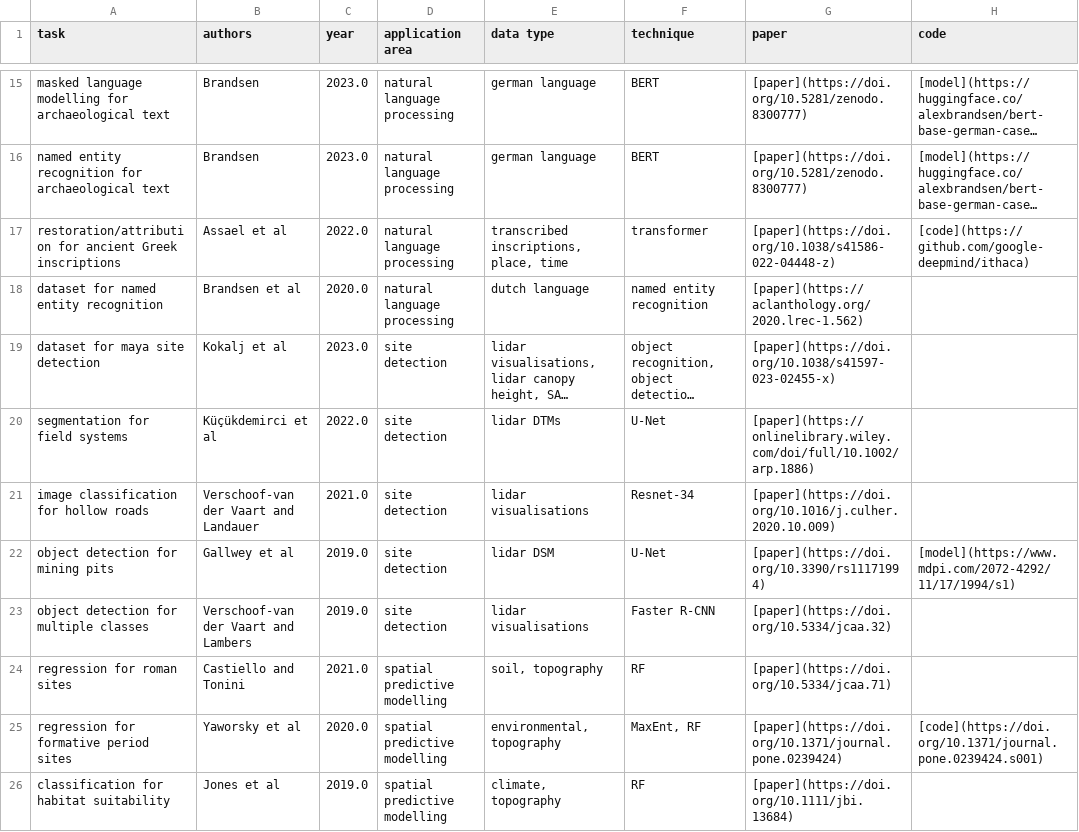
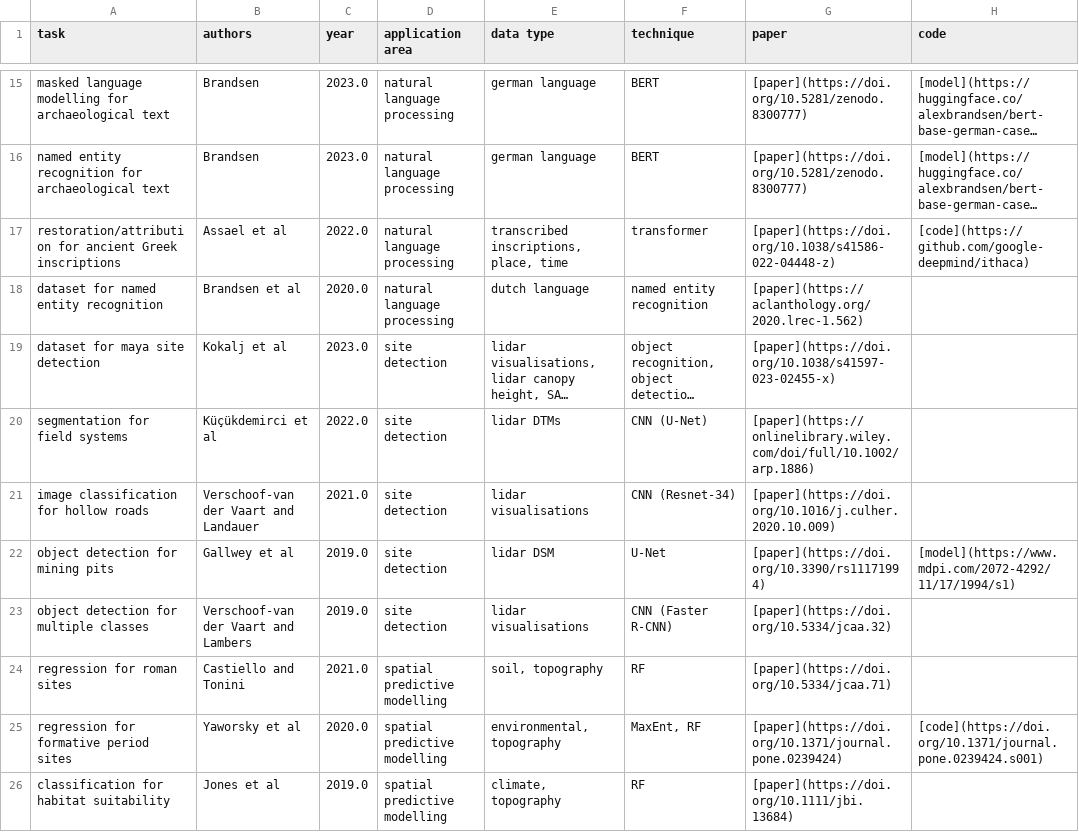
Before and after one commit to lakillo/archaeology-machine-learning, a CSV file: data/archaeology-machine-learning-data.csv, drawn as a sheet; only a part is shown, gaps mark what is left out; long unchanged cells end in …; the diff covers the shown part only; the diff names each change by its address in the sheet, - before the commit and + after, or states it on an @@ line.

```diff
--- a/data/archaeology-machine-learning-data.csv
+++ b/data/archaeology-machine-learning-data.csv
-F20 (technique): U-Net
+F20 (technique): CNN (U-Net)
-F21 (technique): Resnet-34
+F21 (technique): CNN (Resnet-34)
-F23 (technique): Faster R-CNN
+F23 (technique): CNN (Faster R-CNN)
```
Also changed, not shown: 2 added rows and 4 edited cells elsewhere in this file.
